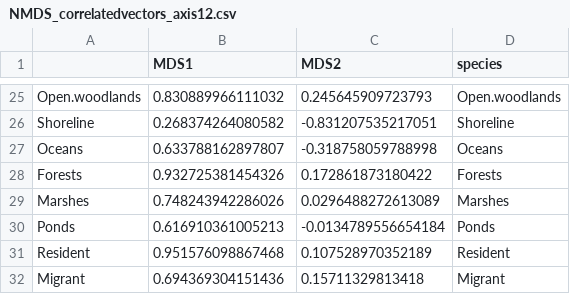
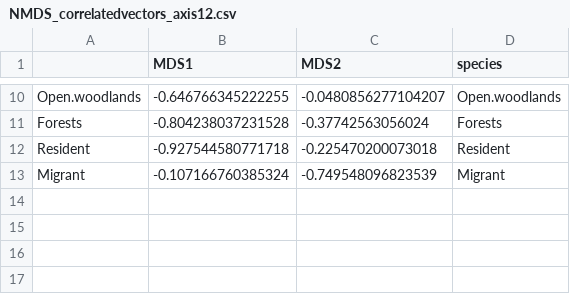
Before and after one commit to Gaea-Conservation-Network/birds_grenada_mangroves, a CSV file: data/trait_nmds/NMDS_correlatedvectors_axis12.csv, drawn as a sheet; only a part is shown, gaps mark what is left out; the diff covers the shown part only.

```diff
--- a/data/trait_nmds/NMDS_correlatedvectors_axis12.csv
+++ b/data/trait_nmds/NMDS_correlatedvectors_axis12.csv
@@ -25,8 +10,4 @@
-"Open.woodlands",0.830889966111032,0.245645909723793,"Open.woodlands"
-"Shoreline",0.268374264080582,-0.831207535217051,"Shoreline"
-"Oceans",0.633788162897807,-0.318758059788998,"Oceans"
-"Forests",0.932725381454326,0.172861873180422,"Forests"
-"Marshes",0.748243942286026,0.0296488272613089,"Marshes"
-"Ponds",0.616910361005213,-0.0134789556654184,"Ponds"
-"Resident",0.951576098867468,0.107528970352189,"Resident"
-"Migrant",0.694369304151436,0.15711329813418,"Migrant"
+"Open.woodlands",-0.646766345222255,-0.0480856277104207,"Open.woodlands"
+"Forests",-0.804238037231528,-0.37742563056024,"Forests"
+"Resident",-0.927544580771718,-0.225470200073018,"Resident"
+"Migrant",-0.107166760385324,-0.749548096823539,"Migrant"
```
Also changed, not shown: 15 removed rows and 16 edited cells elsewhere in this file, data/bird_spp_codes.csv, data/trait_nmds/NMDS_correlatedvectors_axis13.csv, 5 other files.
